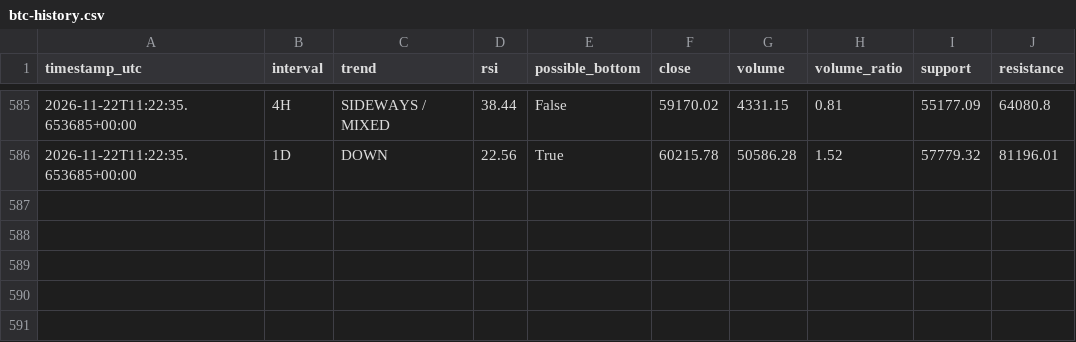
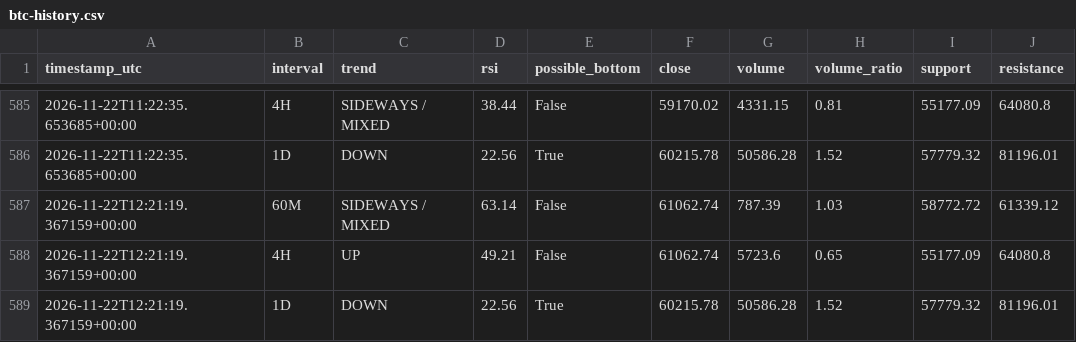
Before and after one commit to DeamonS58/btc-market-monitor-, a CSV file: btc-history.csv, drawn as a sheet; only a part is shown, gaps mark what is left out.

```diff
--- a/btc-history.csv
+++ b/btc-history.csv
@@ -586 +586,4 @@ timestamp_utc,interval,trend,rsi,possible_bottom,close,volume,volume_ratio,suppo
 2026-11-22T11:22:35.653685+00:00,1D,DOWN,22.56,True,60215.78,50586.28,1.52,57779.32,81196.01
+2026-11-22T12:21:19.367159+00:00,60M,SIDEWAYS / MIXED,63.14,False,61062.74,787.39,1.03,58772.72,61339.12
+2026-11-22T12:21:19.367159+00:00,4H,UP,49.21,False,61062.74,5723.6,0.65,55177.09,64080.8
+2026-11-22T12:21:19.367159+00:00,1D,DOWN,22.56,True,60215.78,50586.28,1.52,57779.32,81196.01
```
Also changed, not shown: 1 other file.
